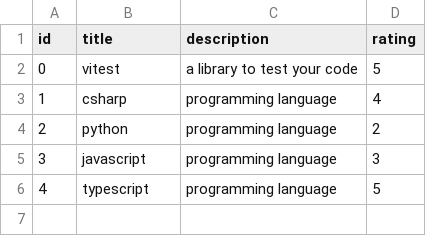
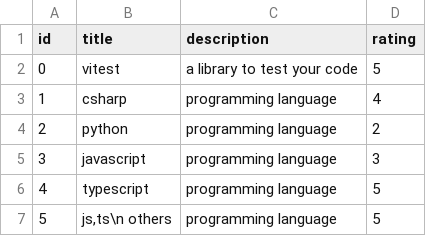
Before and after one commit to welpie21/sigma-csv, a CSV file: src/assets/file-2.csv, drawn as a sheet; the diff names each change by its address in the sheet, - before the commit and + after, or states it on an @@ line.

```diff
--- a/src/assets/file-2.csv
+++ b/src/assets/file-2.csv
+row 7: 5 | js,ts\n others | programming language | 5
```
Also changed, not shown: 12 other files.
